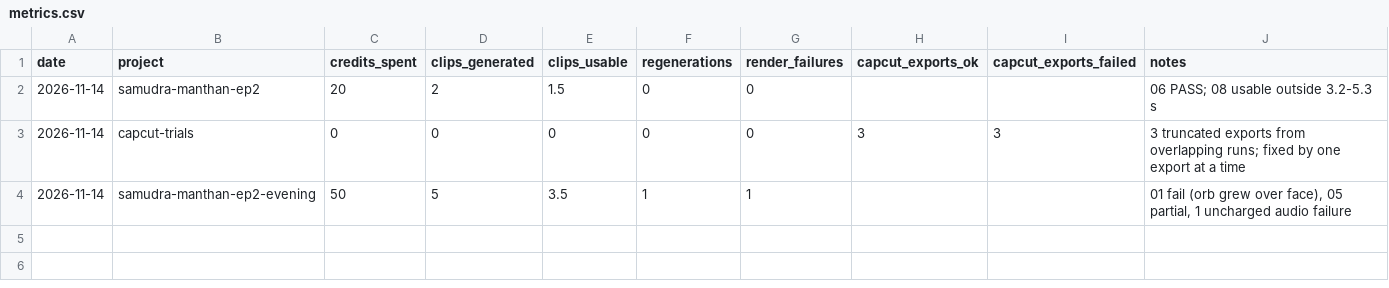
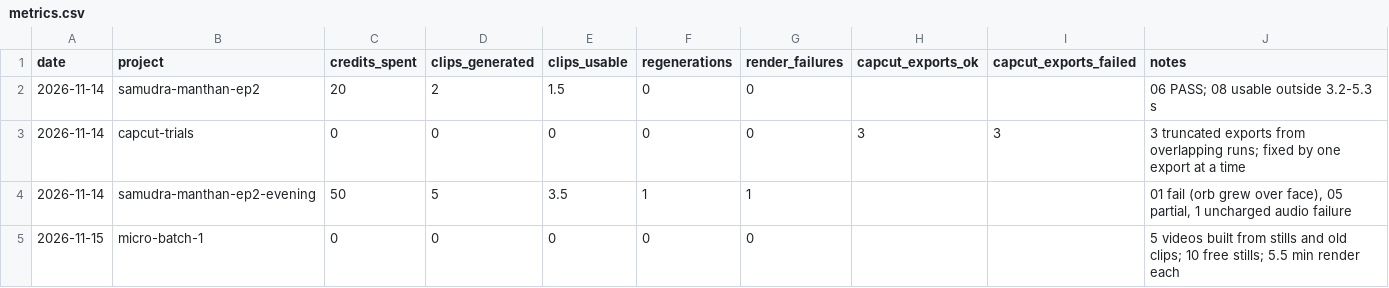
Before and after one commit to umamaheshbhamidipati/SelfLearn, a CSV file: umaai-intelligence/quality-intelligence/metrics.csv, drawn as a sheet.

```diff
--- a/umaai-intelligence/quality-intelligence/metrics.csv
+++ b/umaai-intelligence/quality-intelligence/metrics.csv
@@ -4 +4,2 @@ date,project,credits_spent,clips_generated,clips_usable,regenerations,render_fai
 2026-11-14,samudra-manthan-ep2-evening,50,5,3.5,1,1,,,"01 fail (orb grew over face), 05 partial, 1 uncharged audio failure"
+2026-11-15,micro-batch-1,0,0,0,0,0,,,"5 videos built from stills and old clips; 10 free stills; 5.5 min render each"
```
Also changed, not shown: 1 other file.
